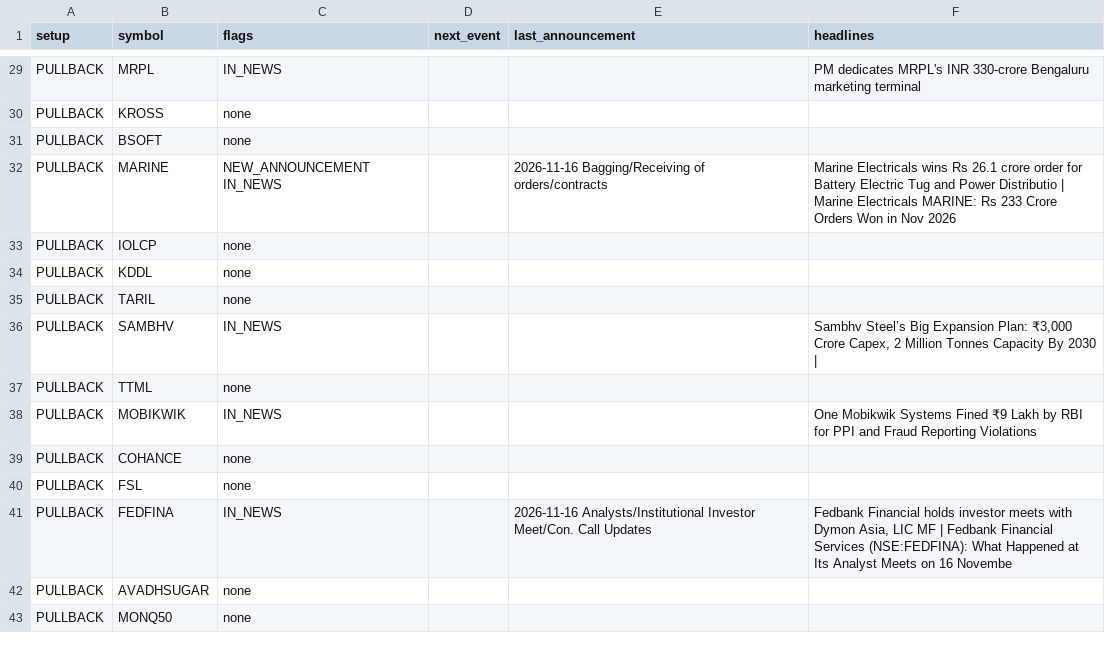
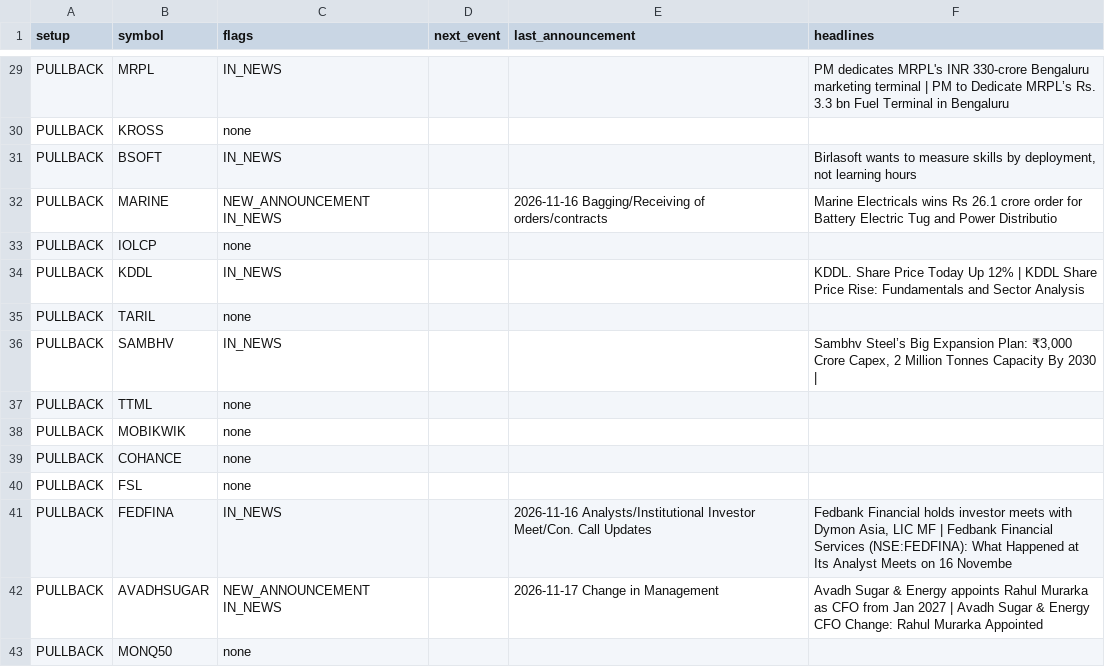
Before and after one commit to sufiyan9512-hue/swing-desk, a CSV file: docs/news_events.csv, drawn as a sheet; only a part is shown, gaps mark what is left out; the diff covers the shown part only; the diff names each change by its address in the sheet, - before the commit and + after, or states it on an @@ line.

```diff
--- a/docs/news_events.csv
+++ b/docs/news_events.csv
-F29 (headlines): …marketing terminal
+F29 (headlines): …marketing terminal | PM to Dedicate MRPL’s Rs. 3.3 bn Fuel Terminal in Bengaluru
-C31 (flags): none
+C31 (flags): IN_NEWS
-F31 (headlines): (empty)
+F31 (headlines): Birlasoft wants to measure skills by deployment, not learning hours
-F32 (headlines): …Power Distributio | Marine Electricals MARINE: Rs 233 Crore Orders Won in Nov 2026
+F32 (headlines): …Power Distributio
-C34 (flags): none
+C34 (flags): IN_NEWS
-F34 (headlines): (empty)
+F34 (headlines): KDDL. Share Price Today Up 12% | KDDL Share Price Rise: Fundamentals and Sector Analysis
-C38 (flags): IN_NEWS
+C38 (flags): none
-F38 (headlines): One Mobikwik Systems Fined ₹9 Lakh by RBI for PPI and Fraud Reporting Violations
+F38 (headlines): (empty)
-C42 (flags): none
+C42 (flags): NEW_ANNOUNCEMENT IN_NEWS
-E42 (last_announcement): (empty)
+E42 (last_announcement): 2026-11-17 Change in Management
-F42 (headlines): (empty)
+F42 (headlines): Avadh Sugar & Energy appoints Rahul Murarka as CFO from Jan 2027 | Avadh Sugar & Energy CFO Change: Rahul Murarka Appointed
```
Also changed, not shown: 55 edited cells elsewhere in this file, out/news_events.csv, 6 other files.
